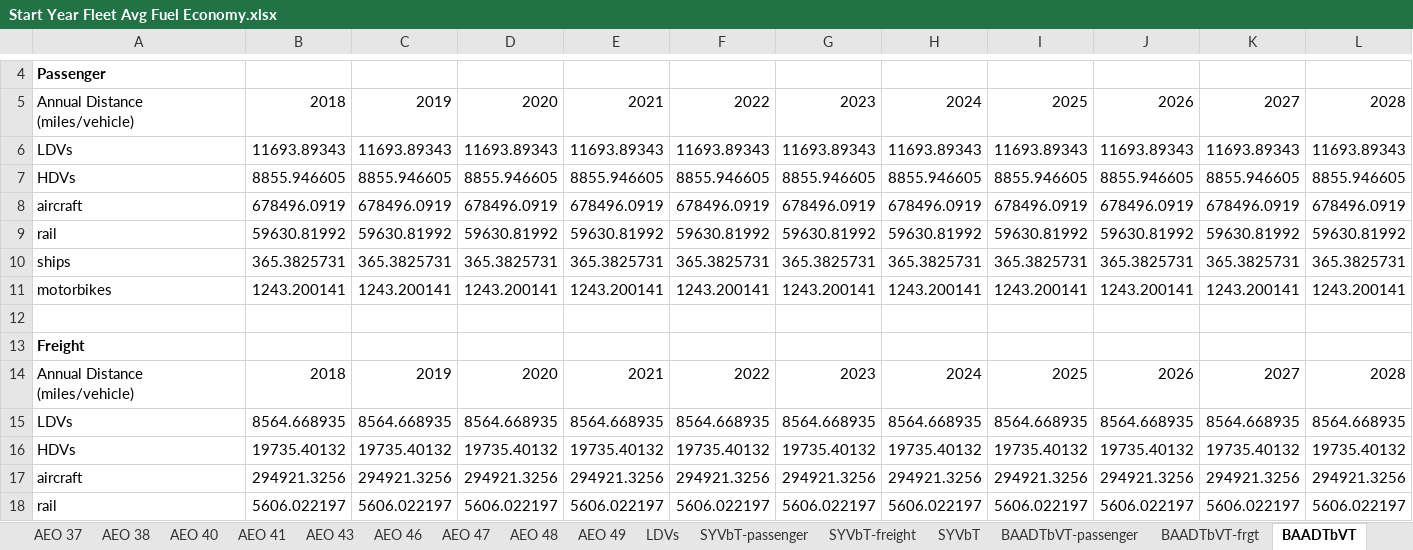
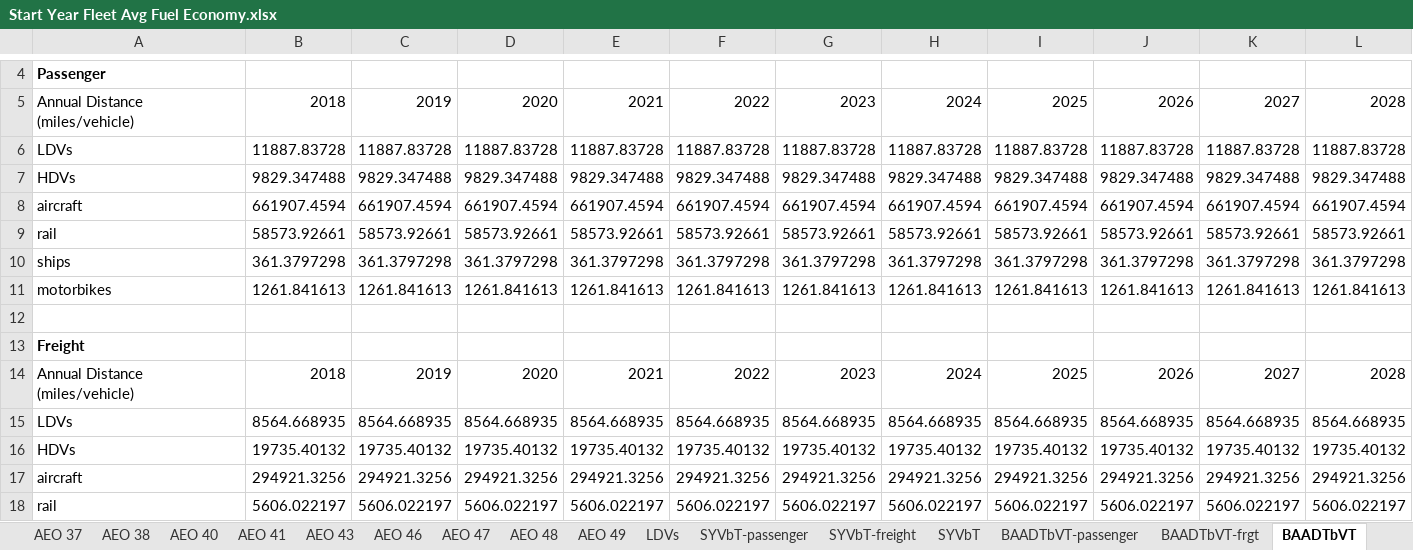
Before and after one commit to EnergyInnovation/eps-indiana, an Excel workbook: InputData/trans/SYFAFE/Start Year Fleet Avg Fuel Economy.xlsx, sheet BAADTbVT, drawn as a sheet; only a part is shown, gaps mark what is left out; values as stored, in another font and other column widths than the file's, no borders; removed rows and columns are numbered as before the commit, all else as after; rows hold the shown columns only; the diff names each change by its address in the sheet, - before the commit and + after, or states it on an @@ line.

```diff
--- a/InputData/trans/SYFAFE/Start Year Fleet Avg Fuel Economy.xlsx (sheet BAADTbVT)
+++ b/InputData/trans/SYFAFE/Start Year Fleet Avg Fuel Economy.xlsx (sheet BAADTbVT)
-row 6: LDVs | 11693.89343 | 11693.89343 | 11693.89343 | 11693.89343 | 11693.89343 | 11693.89343 | 11693.89343 | 11693.89343 | 11693.89343 | 11693.89343 | 11693.89343
-row 7: HDVs | 8855.946605 | 8855.946605 | 8855.946605 | 8855.946605 | 8855.946605 | 8855.946605 | 8855.946605 | 8855.946605 | 8855.946605 | 8855.946605 | 8855.946605
-row 8: aircraft | 678496.0919 | 678496.0919 | 678496.0919 | 678496.0919 | 678496.0919 | 678496.0919 | 678496.0919 | 678496.0919 | 678496.0919 | 678496.0919 | 678496.0919
-row 9: rail | 59630.81992 | 59630.81992 | 59630.81992 | 59630.81992 | 59630.81992 | 59630.81992 | 59630.81992 | 59630.81992 | 59630.81992 | 59630.81992 | 59630.81992
-row 10: ships | 365.3825731 | 365.3825731 | 365.3825731 | 365.3825731 | 365.3825731 | 365.3825731 | 365.3825731 | 365.3825731 | 365.3825731 | 365.3825731 | 365.3825731
-row 11: motorbikes | 1243.200141 | 1243.200141 | 1243.200141 | 1243.200141 | 1243.200141 | 1243.200141 | 1243.200141 | 1243.200141 | 1243.200141 | 1243.200141 | 1243.200141
+row 6: LDVs | 11887.83728 | 11887.83728 | 11887.83728 | 11887.83728 | 11887.83728 | 11887.83728 | 11887.83728 | 11887.83728 | 11887.83728 | 11887.83728 | 11887.83728
+row 7: HDVs | 9829.347488 | 9829.347488 | 9829.347488 | 9829.347488 | 9829.347488 | 9829.347488 | 9829.347488 | 9829.347488 | 9829.347488 | 9829.347488 | 9829.347488
+row 8: aircraft | 661907.4594 | 661907.4594 | 661907.4594 | 661907.4594 | 661907.4594 | 661907.4594 | 661907.4594 | 661907.4594 | 661907.4594 | 661907.4594 | 661907.4594
+row 9: rail | 58573.92661 | 58573.92661 | 58573.92661 | 58573.92661 | 58573.92661 | 58573.92661 | 58573.92661 | 58573.92661 | 58573.92661 | 58573.92661 | 58573.92661
+row 10: ships | 361.3797298 | 361.3797298 | 361.3797298 | 361.3797298 | 361.3797298 | 361.3797298 | 361.3797298 | 361.3797298 | 361.3797298 | 361.3797298 | 361.3797298
+row 11: motorbikes | 1261.841613 | 1261.841613 | 1261.841613 | 1261.841613 | 1261.841613 | 1261.841613 | 1261.841613 | 1261.841613 | 1261.841613 | 1261.841613 | 1261.841613
```
Also changed, not shown: sheet SEDS Transport, sheet SYFAFE-frgt, sheet About, InputData/elec/SoESCaOMCbIC/Share of Electricity Sector Capital and OM Costs by ISIC Code.xlsx, InputData/elec/SoTCCbIC/Share of Transmission Capital Costs by ISIC Code.xlsx, 34 other files.
